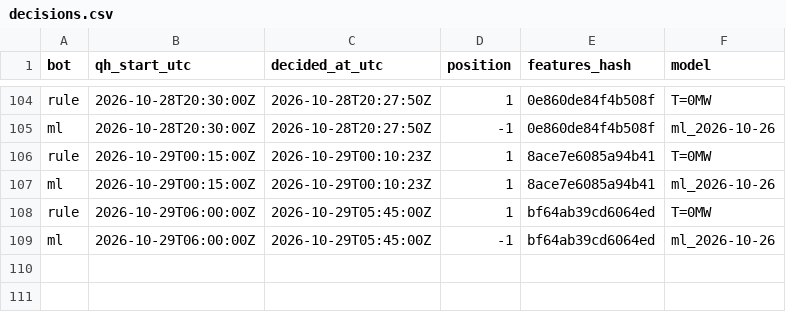
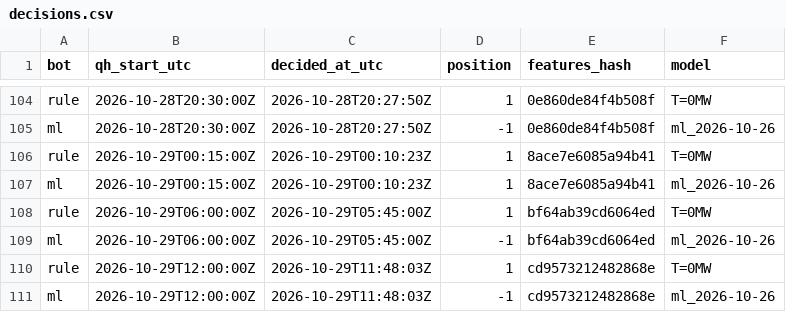
Before and after one commit to ThomasPiton/Intraday-Power, a CSV file: data/journal/decisions.csv, drawn as a sheet; only a part is shown, gaps mark what is left out.

```diff
--- a/data/journal/decisions.csv
+++ b/data/journal/decisions.csv
@@ -109 +109,3 @@ rule,2026-10-29T06:00:00Z,2026-10-29T05:45:00Z,1,bf64ab39cd6064ed,T=0MW
 ml,2026-10-29T06:00:00Z,2026-10-29T05:45:00Z,-1,bf64ab39cd6064ed,ml_2026-10-26
+rule,2026-10-29T12:00:00Z,2026-10-29T11:48:03Z,1,cd9573212482868e,T=0MW
+ml,2026-10-29T12:00:00Z,2026-10-29T11:48:03Z,-1,cd9573212482868e,ml_2026-10-26
```
Also changed, not shown: data/journal/settlements.csv, 58 other files.
